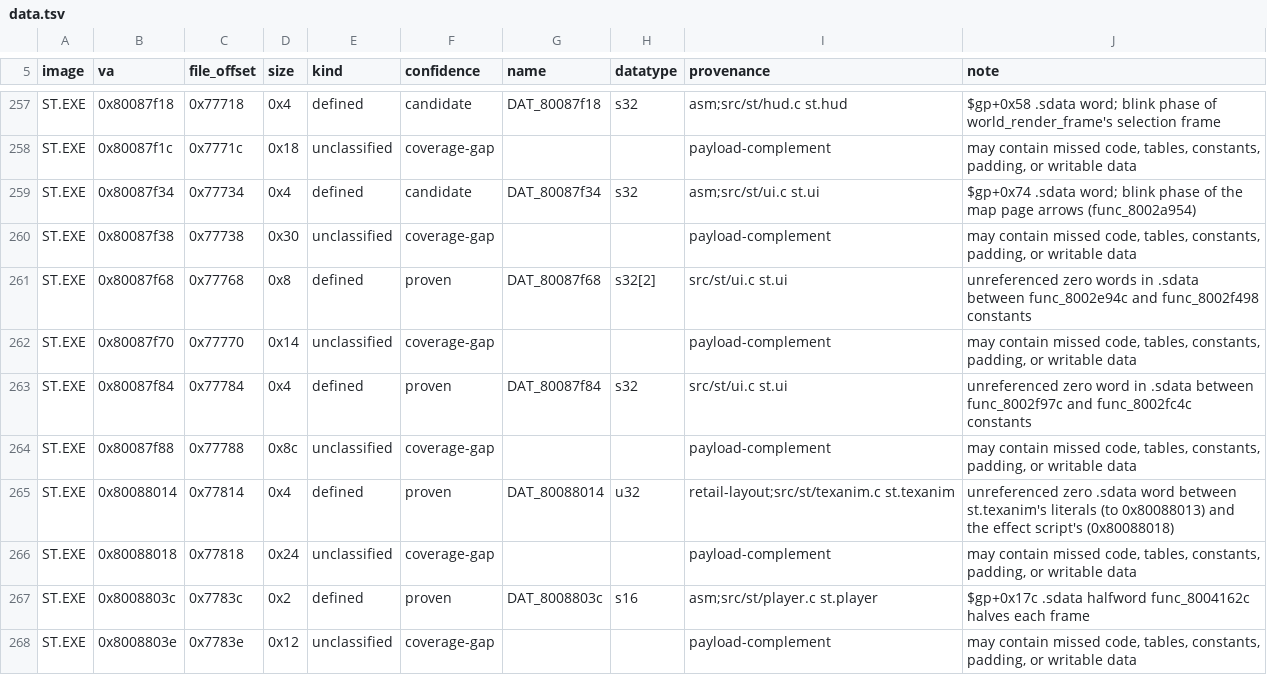
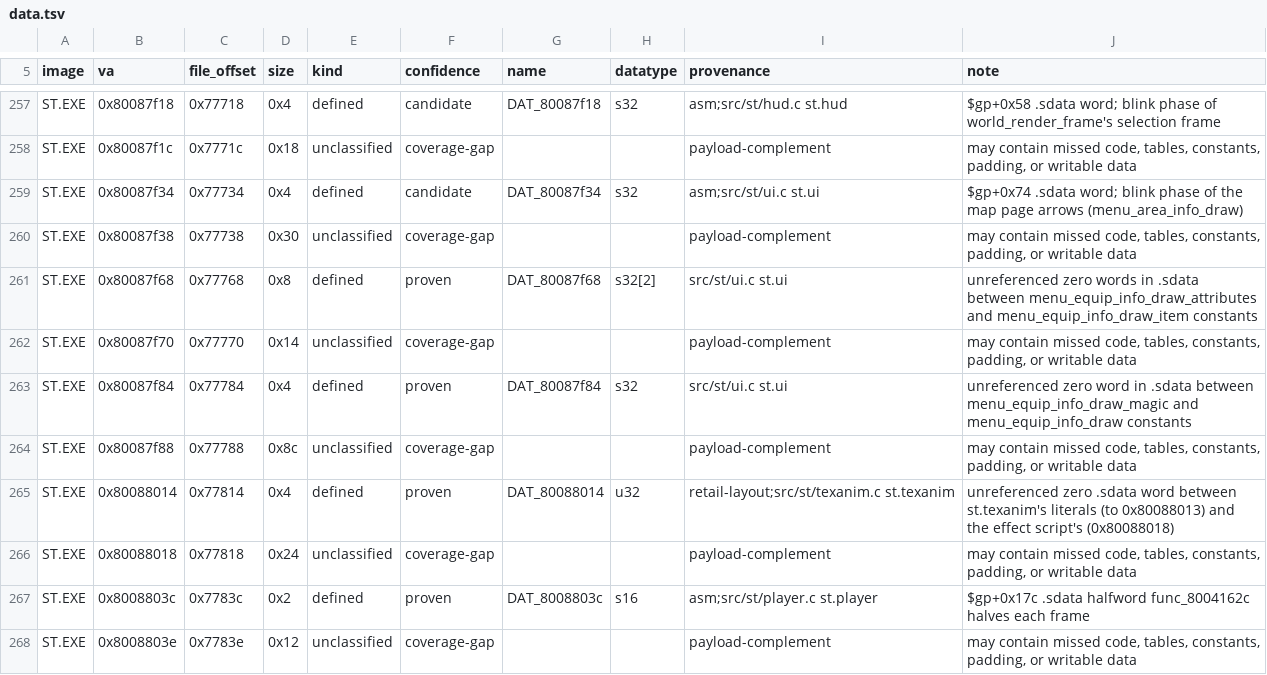
Before and after one commit to Voicedrew11/shadow-tower-decomp, a TSV file: config/retail/data.tsv, drawn as a sheet; only a part is shown, gaps mark what is left out.

```diff
--- a/config/retail/data.tsv
+++ b/config/retail/data.tsv
@@ -258,7 +258,7 @@ ST.EXE	0x80087f18	0x77718	0x4	defined	candidate	DAT_80087f18	s32	asm;src/st/hud.
 ST.EXE	0x80087f1c	0x7771c	0x18	unclassified	coverage-gap			payload-complement	may contain missed code, tables, constants, padding, or writable data
-ST.EXE	0x80087f34	0x77734	0x4	defined	candidate	DAT_80087f34	s32	asm;src/st/ui.c st.ui	$gp+0x74 .sdata word; blink phase of the map page arrows (func_8002a954)
+ST.EXE	0x80087f34	0x77734	0x4	defined	candidate	DAT_80087f34	s32	asm;src/st/ui.c st.ui	$gp+0x74 .sdata word; blink phase of the map page arrows (menu_area_info_draw)
 ST.EXE	0x80087f38	0x77738	0x30	unclassified	coverage-gap			payload-complement	may contain missed code, tables, constants, padding, or writable data
-ST.EXE	0x80087f68	0x77768	0x8	defined	proven	DAT_80087f68	s32[2]	src/st/ui.c st.ui	unreferenced zero words in .sdata between func_8002e94c and func_8002f498 constants
+ST.EXE	0x80087f68	0x77768	0x8	defined	proven	DAT_80087f68	s32[2]	src/st/ui.c st.ui	unreferenced zero words in .sdata between menu_equip_info_draw_attributes and menu_equip_info_draw_item constants
 ST.EXE	0x80087f70	0x77770	0x14	unclassified	coverage-gap			payload-complement	may contain missed code, tables, constants, padding, or writable data
-ST.EXE	0x80087f84	0x77784	0x4	defined	proven	DAT_80087f84	s32	src/st/ui.c st.ui	unreferenced zero word in .sdata between func_8002f97c and func_8002fc4c constants
+ST.EXE	0x80087f84	0x77784	0x4	defined	proven	DAT_80087f84	s32	src/st/ui.c st.ui	unreferenced zero word in .sdata between menu_equip_info_draw_magic and menu_equip_info_draw constants
 ST.EXE	0x80087f88	0x77788	0x8c	unclassified	coverage-gap			payload-complement	may contain missed code, tables, constants, padding, or writable data
```
Also changed, not shown: config/retail/data_identities.tsv, 37 other files.
